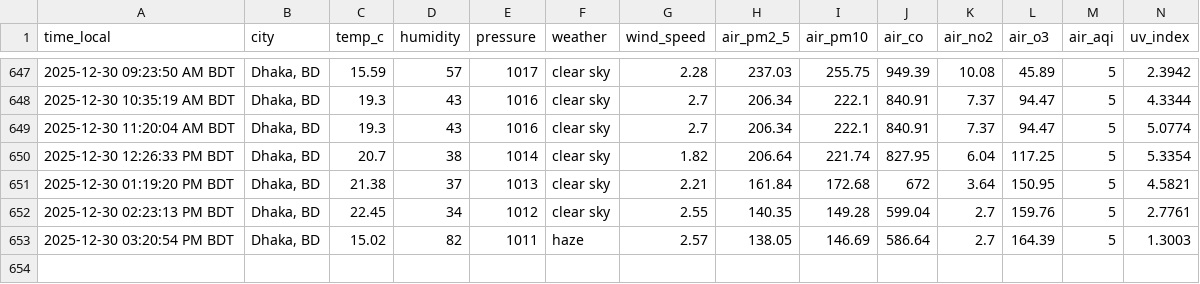
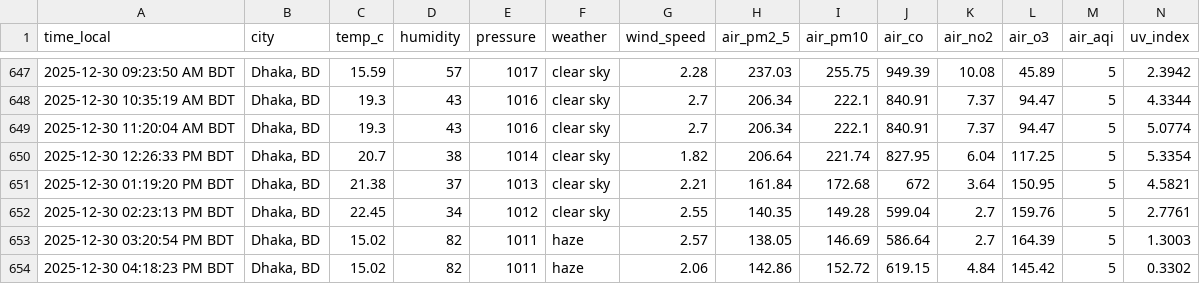
Before and after one commit to syedraihanali/dhaka-environment-logger, a CSV file: data/csv/environment_2025_12.csv, drawn as a sheet; only a part is shown, gaps mark what is left out; the diff names each change by its address in the sheet, - before the commit and + after, or states it on an @@ line.

Commit message:
Dhaka environment update: 2025-12-30 04:18 PM BDT

```diff
--- a/data/csv/environment_2025_12.csv
+++ b/data/csv/environment_2025_12.csv
+row 654: 2025-12-30 04:18:23 PM BDT | Dhaka, BD | 15.02 | 82 | 1011 | haze | 2.06 | 142.86 | 152.72 | 619.15 | 4.84 | 145.42 | 5 | 0.3302
```
Also changed, not shown: 1 other file.
